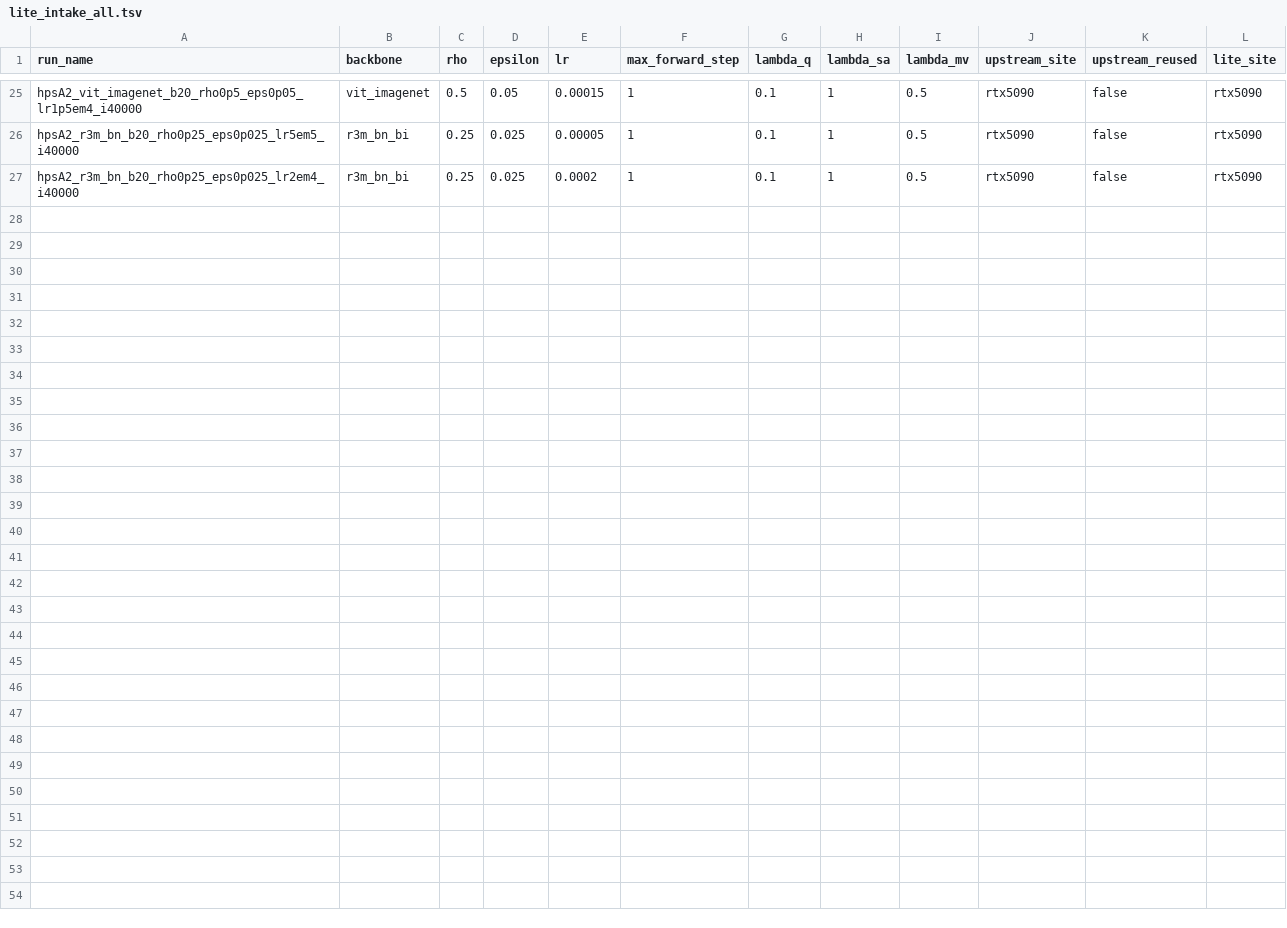
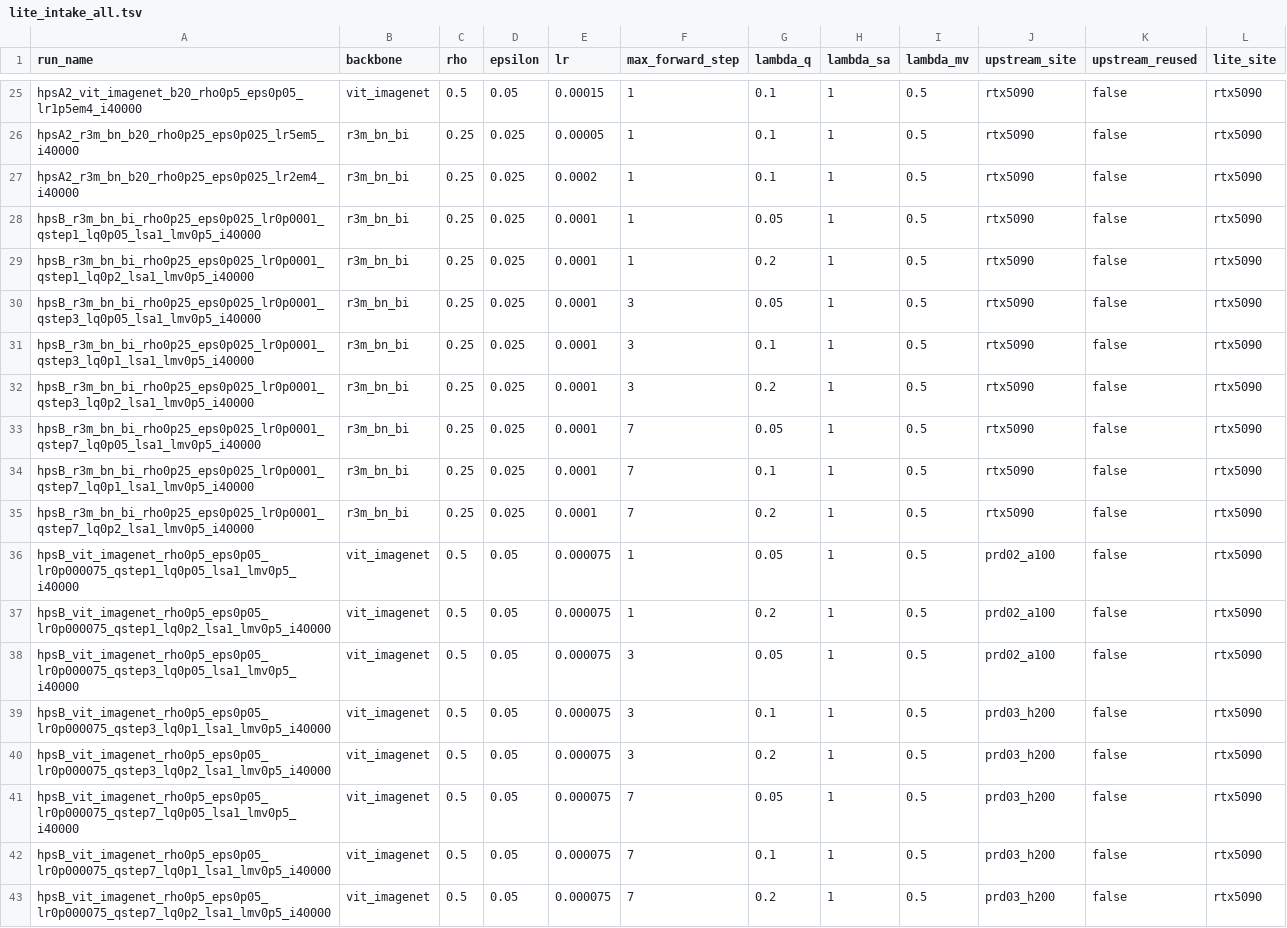
Before and after one commit to paichichi/TCC-core, a TSV file: work/fixed_tq_hparam_search/lite_intake_all.tsv, drawn as a sheet; only a part is shown, gaps mark what is left out.

```diff
--- a/work/fixed_tq_hparam_search/lite_intake_all.tsv
+++ b/work/fixed_tq_hparam_search/lite_intake_all.tsv
@@ -27 +27,17 @@ hpsA2_r3m_bn_b20_rho0p25_eps0p025_lr5em5_i40000	r3m_bn_bi	0.25	0.025	0.00005	1	0
 hpsA2_r3m_bn_b20_rho0p25_eps0p025_lr2em4_i40000	r3m_bn_bi	0.25	0.025	0.0002	1	0.1	1	0.5	rtx5090	false	rtx5090
+hpsB_r3m_bn_bi_rho0p25_eps0p025_lr0p0001_qstep1_lq0p05_lsa1_lmv0p5_i40000	r3m_bn_bi	0.25	0.025	0.0001	1	0.05	1	0.5	rtx5090	false	rtx5090
+hpsB_r3m_bn_bi_rho0p25_eps0p025_lr0p0001_qstep1_lq0p2_lsa1_lmv0p5_i40000	r3m_bn_bi	0.25	0.025	0.0001	1	0.2	1	0.5	rtx5090	false	rtx5090
+hpsB_r3m_bn_bi_rho0p25_eps0p025_lr0p0001_qstep3_lq0p05_lsa1_lmv0p5_i40000	r3m_bn_bi	0.25	0.025	0.0001	3	0.05	1	0.5	rtx5090	false	rtx5090
+hpsB_r3m_bn_bi_rho0p25_eps0p025_lr0p0001_qstep3_lq0p1_lsa1_lmv0p5_i40000	r3m_bn_bi	0.25	0.025	0.0001	3	0.1	1	0.5	rtx5090	false	rtx5090
+hpsB_r3m_bn_bi_rho0p25_eps0p025_lr0p0001_qstep3_lq0p2_lsa1_lmv0p5_i40000	r3m_bn_bi	0.25	0.025	0.0001	3	0.2	1	0.5	rtx5090	false	rtx5090
+hpsB_r3m_bn_bi_rho0p25_eps0p025_lr0p0001_qstep7_lq0p05_lsa1_lmv0p5_i40000	r3m_bn_bi	0.25	0.025	0.0001	7	0.05	1	0.5	rtx5090	false	rtx5090
+hpsB_r3m_bn_bi_rho0p25_eps0p025_lr0p0001_qstep7_lq0p1_lsa1_lmv0p5_i40000	r3m_bn_bi	0.25	0.025	0.0001	7	0.1	1	0.5	rtx5090	false	rtx5090
+hpsB_r3m_bn_bi_rho0p25_eps0p025_lr0p0001_qstep7_lq0p2_lsa1_lmv0p5_i40000	r3m_bn_bi	0.25	0.025	0.0001	7	0.2	1	0.5	rtx5090	false	rtx5090
+hpsB_vit_imagenet_rho0p5_eps0p05_lr0p000075_qstep1_lq0p05_lsa1_lmv0p5_i40000	vit_imagenet	0.5	0.05	0.000075	1	0.05	1	0.5	prd02_a100	false	rtx5090
+hpsB_vit_imagenet_rho0p5_eps0p05_lr0p000075_qstep1_lq0p2_lsa1_lmv0p5_i40000	vit_imagenet	0.5	0.05	0.000075	1	0.2	1	0.5	prd02_a100	false	rtx5090
+hpsB_vit_imagenet_rho0p5_eps0p05_lr0p000075_qstep3_lq0p05_lsa1_lmv0p5_i40000	vit_imagenet	0.5	0.05	0.000075	3	0.05	1	0.5	prd02_a100	false	rtx5090
+hpsB_vit_imagenet_rho0p5_eps0p05_lr0p000075_qstep3_lq0p1_lsa1_lmv0p5_i40000	vit_imagenet	0.5	0.05	0.000075	3	0.1	1	0.5	prd03_h200	false	rtx5090
+hpsB_vit_imagenet_rho0p5_eps0p05_lr0p000075_qstep3_lq0p2_lsa1_lmv0p5_i40000	vit_imagenet	0.5	0.05	0.000075	3	0.2	1	0.5	prd03_h200	false	rtx5090
+hpsB_vit_imagenet_rho0p5_eps0p05_lr0p000075_qstep7_lq0p05_lsa1_lmv0p5_i40000	vit_imagenet	0.5	0.05	0.000075	7	0.05	1	0.5	prd03_h200	false	rtx5090
+hpsB_vit_imagenet_rho0p5_eps0p05_lr0p000075_qstep7_lq0p1_lsa1_lmv0p5_i40000	vit_imagenet	0.5	0.05	0.000075	7	0.1	1	0.5	prd03_h200	false	rtx5090
+hpsB_vit_imagenet_rho0p5_eps0p05_lr0p000075_qstep7_lq0p2_lsa1_lmv0p5_i40000	vit_imagenet	0.5	0.05	0.000075	7	0.2	1	0.5	prd03_h200	false	rtx5090
```
Also changed, not shown: work/fixed_tq_hparam_search/external_upstream_inflight.tsv, work/fixed_tq_hparam_search/rvt2_lite_results.csv, 9 other files.
